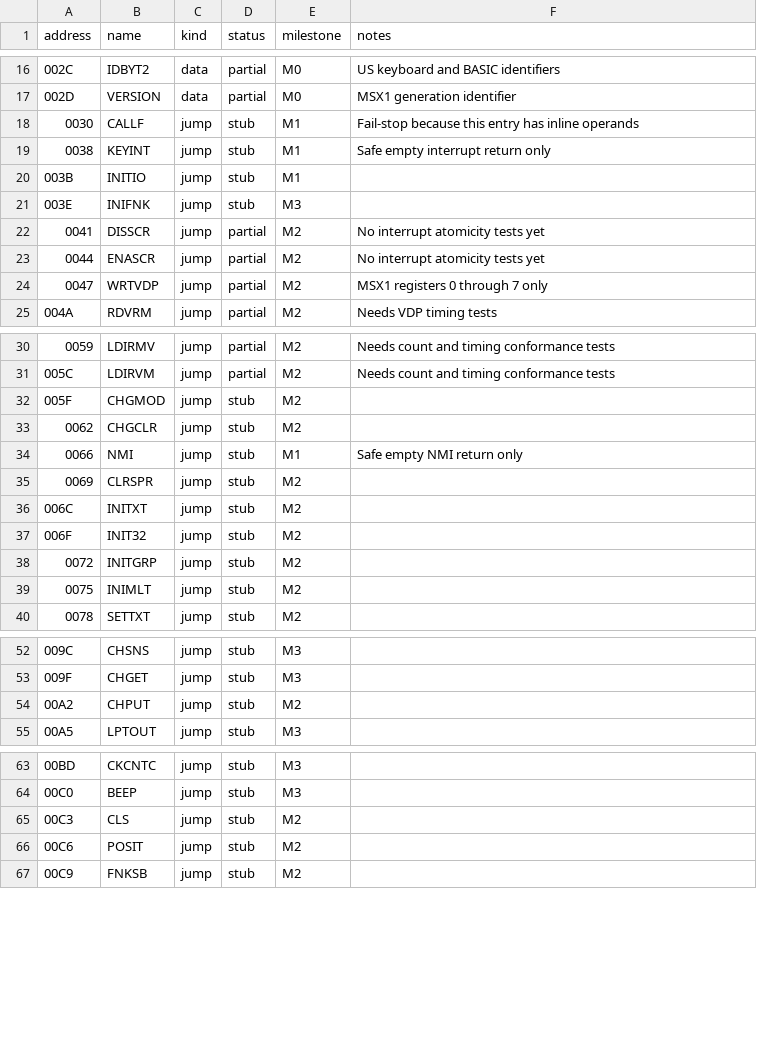
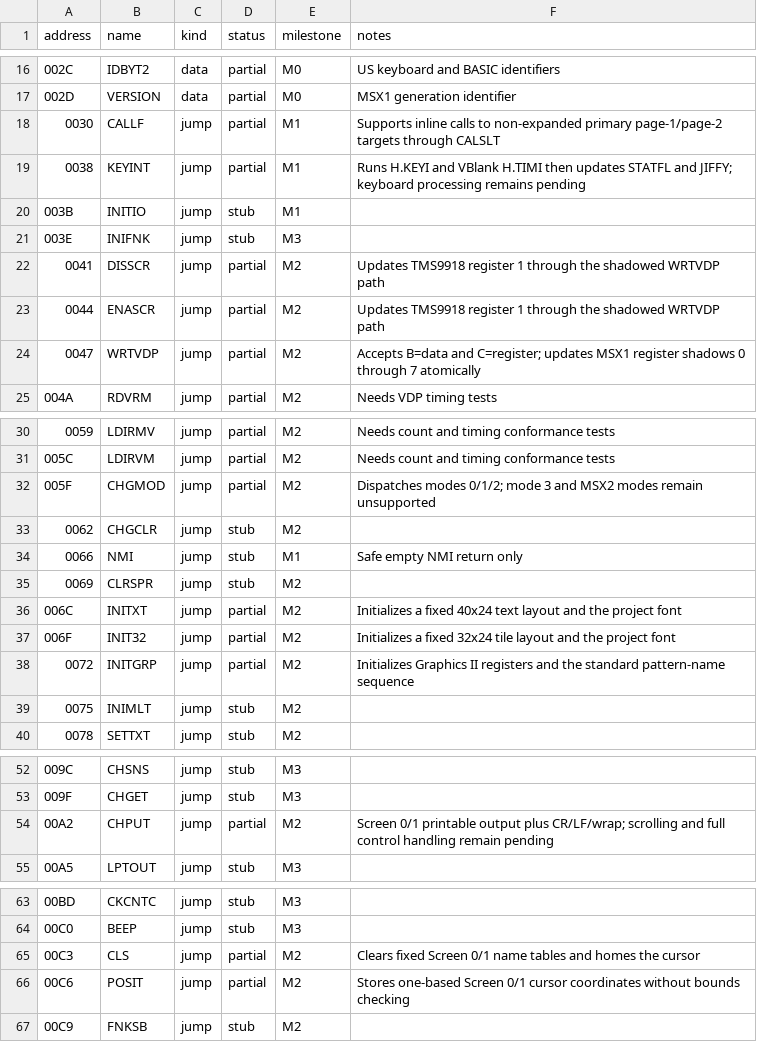
Before and after one commit to salvogendut/rainbios, a CSV file: docs/abi/main-bios.csv, drawn as a sheet; only a part is shown, gaps mark what is left out.

Commit message:
Add interrupt and text cartridge compatibility

```diff
--- a/docs/abi/main-bios.csv
+++ b/docs/abi/main-bios.csv
@@ -17,9 +17,9 @@ address,name,kind,status,milestone,notes
 002D,VERSION,data,partial,M0,MSX1 generation identifier
-0030,CALLF,jump,stub,M1,Fail-stop because this entry has inline operands
-0038,KEYINT,jump,stub,M1,Safe empty interrupt return only
+0030,CALLF,jump,partial,M1,Supports inline calls to non-expanded primary page-1/page-2 targets through CALSLT
+0038,KEYINT,jump,partial,M1,Runs H.KEYI and VBlank H.TIMI then updates STATFL and JIFFY; keyboard processing remains pending
 003B,INITIO,jump,stub,M1,
 003E,INIFNK,jump,stub,M3,
-0041,DISSCR,jump,partial,M2,No interrupt atomicity tests yet
-0044,ENASCR,jump,partial,M2,No interrupt atomicity tests yet
-0047,WRTVDP,jump,partial,M2,MSX1 registers 0 through 7 only
+0041,DISSCR,jump,partial,M2,Updates TMS9918 register 1 through the shadowed WRTVDP path
+0044,ENASCR,jump,partial,M2,Updates TMS9918 register 1 through the shadowed WRTVDP path
+0047,WRTVDP,jump,partial,M2,Accepts B=data and C=register; updates MSX1 register shadows 0 through 7 atomically
 004A,RDVRM,jump,partial,M2,Needs VDP timing tests
@@ -31,3 +31,3 @@ address,name,kind,status,milestone,notes
 005C,LDIRVM,jump,partial,M2,Needs count and timing conformance tests
-005F,CHGMOD,jump,stub,M2,
+005F,CHGMOD,jump,partial,M2,Dispatches modes 0/1/2; mode 3 and MSX2 modes remain unsupported
 0062,CHGCLR,jump,stub,M2,
@@ -35,5 +35,5 @@ address,name,kind,status,milestone,notes
 0069,CLRSPR,jump,stub,M2,
-006C,INITXT,jump,stub,M2,
-006F,INIT32,jump,stub,M2,
-0072,INITGRP,jump,stub,M2,
+006C,INITXT,jump,partial,M2,Initializes a fixed 40x24 text layout and the project font
+006F,INIT32,jump,partial,M2,Initializes a fixed 32x24 tile layout and the project font
+0072,INITGRP,jump,partial,M2,Initializes Graphics II registers and the standard pattern-name sequence
 0075,INIMLT,jump,stub,M2,
@@ -53,3 +53,3 @@ address,name,kind,status,milestone,notes
 009F,CHGET,jump,stub,M3,
-00A2,CHPUT,jump,stub,M2,
+00A2,CHPUT,jump,partial,M2,Screen 0/1 printable output plus CR/LF/wrap; scrolling and full control handling remain pending
 00A5,LPTOUT,jump,stub,M3,
@@ -64,4 +64,4 @@ address,name,kind,status,milestone,notes
 00C0,BEEP,jump,stub,M3,
-00C3,CLS,jump,stub,M2,
-00C6,POSIT,jump,stub,M2,
+00C3,CLS,jump,partial,M2,Clears fixed Screen 0/1 name tables and homes the cursor
+00C6,POSIT,jump,partial,M2,Stores one-based Screen 0/1 cursor coordinates without bounds checking
 00C9,FNKSB,jump,stub,M2,
```
Also changed, not shown: 19 other files.
